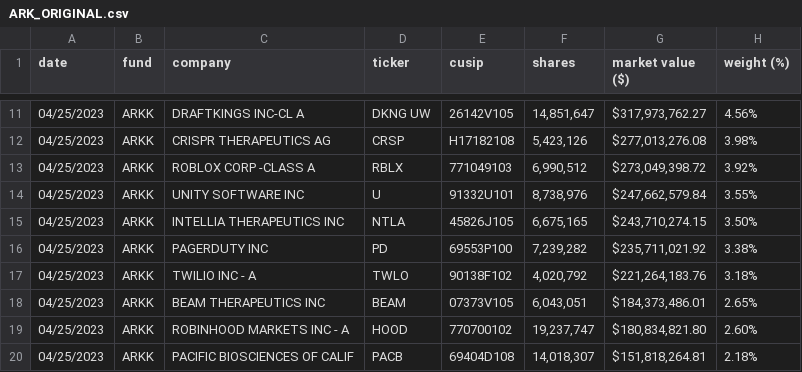
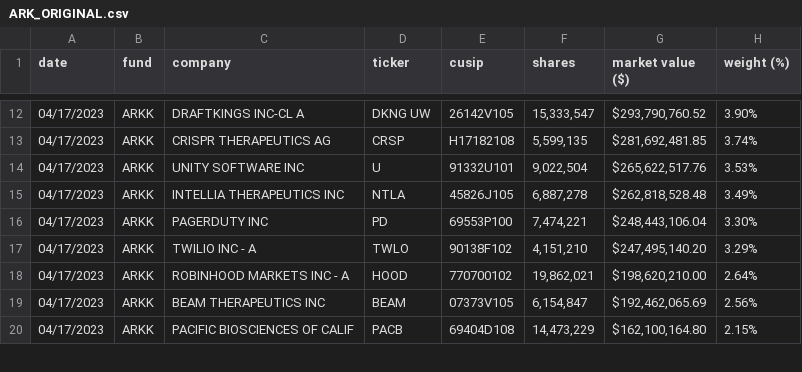
Before and after one commit to xmercell/PV260-YSoftCSharpProject, a CSV file: StockGrader/StockFiles/ARK_ORIGINAL.csv, drawn as a sheet; only a part is shown, gaps mark what is left out; the diff covers the shown part only.

```diff
--- a/StockGrader/StockFiles/ARK_ORIGINAL.csv
+++ b/StockGrader/StockFiles/ARK_ORIGINAL.csv
@@ -11,10 +12,9 @@ date,fund,company,ticker,cusip,shares,"market value ($)","weight (%)"
-04/25/2023,ARKK,"DRAFTKINGS INC-CL A","DKNG UW",26142V105,"14,851,647","$317,973,762.27",4.56%
-04/25/2023,ARKK,"CRISPR THERAPEUTICS AG",CRSP,H17182108,"5,423,126","$277,013,276.08",3.98%
-04/25/2023,ARKK,"ROBLOX CORP -CLASS A",RBLX,771049103,"6,990,512","$273,049,398.72",3.92%
-04/25/2023,ARKK,"UNITY SOFTWARE INC",U,91332U101,"8,738,976","$247,662,579.84",3.55%
-04/25/2023,ARKK,"INTELLIA THERAPEUTICS INC",NTLA,45826J105,"6,675,165","$243,710,274.15",3.50%
-04/25/2023,ARKK,"PAGERDUTY INC",PD,69553P100,"7,239,282","$235,711,021.92",3.38%
-04/25/2023,ARKK,"TWILIO INC - A",TWLO,90138F102,"4,020,792","$221,264,183.76",3.18%
-04/25/2023,ARKK,"BEAM THERAPEUTICS INC",BEAM,07373V105,"6,043,051","$184,373,486.01",2.65%
-04/25/2023,ARKK,"ROBINHOOD MARKETS INC - A",HOOD,770700102,"19,237,747","$180,834,821.80",2.60%
-04/25/2023,ARKK,"PACIFIC BIOSCIENCES OF CALIF",PACB,69404D108,"14,018,307","$151,818,264.81",2.18%
+04/17/2023,ARKK,"DRAFTKINGS INC-CL A","DKNG UW",26142V105,"15,333,547","$293,790,760.52",3.90%
+04/17/2023,ARKK,"CRISPR THERAPEUTICS AG",CRSP,H17182108,"5,599,135","$281,692,481.85",3.74%
+04/17/2023,ARKK,"UNITY SOFTWARE INC",U,91332U101,"9,022,504","$265,622,517.76",3.53%
+04/17/2023,ARKK,"INTELLIA THERAPEUTICS INC",NTLA,45826J105,"6,887,278","$262,818,528.48",3.49%
+04/17/2023,ARKK,"PAGERDUTY INC",PD,69553P100,"7,474,221","$248,443,106.04",3.30%
+04/17/2023,ARKK,"TWILIO INC - A",TWLO,90138F102,"4,151,210","$247,495,140.20",3.29%
+04/17/2023,ARKK,"ROBINHOOD MARKETS INC - A",HOOD,770700102,"19,862,021","$198,620,210.00",2.64%
+04/17/2023,ARKK,"BEAM THERAPEUTICS INC",BEAM,07373V105,"6,154,847","$192,462,065.69",2.56%
+04/17/2023,ARKK,"PACIFIC BIOSCIENCES OF CALIF",PACB,69404D108,"14,473,229","$162,100,164.80",2.15%
```
Also changed, not shown: 2 added rows, 1 removed row and 67 edited cells elsewhere in this file.
